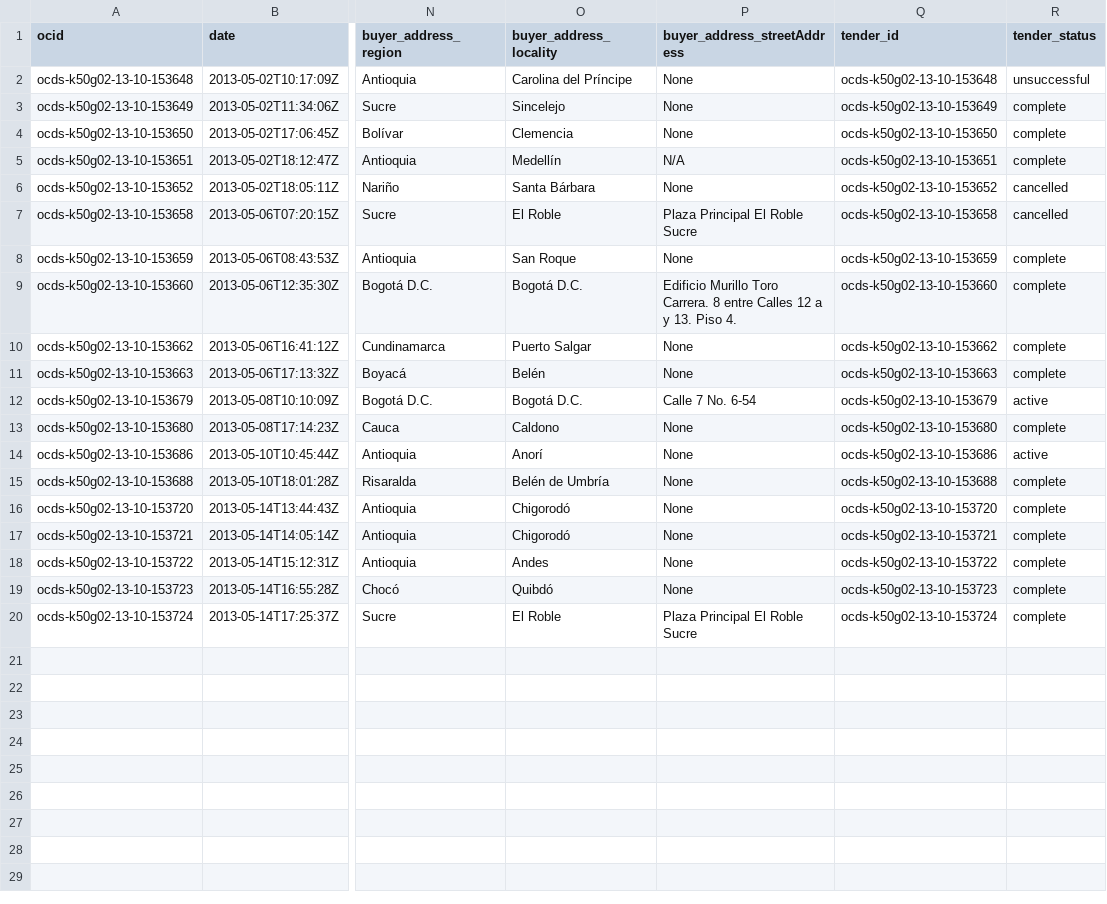
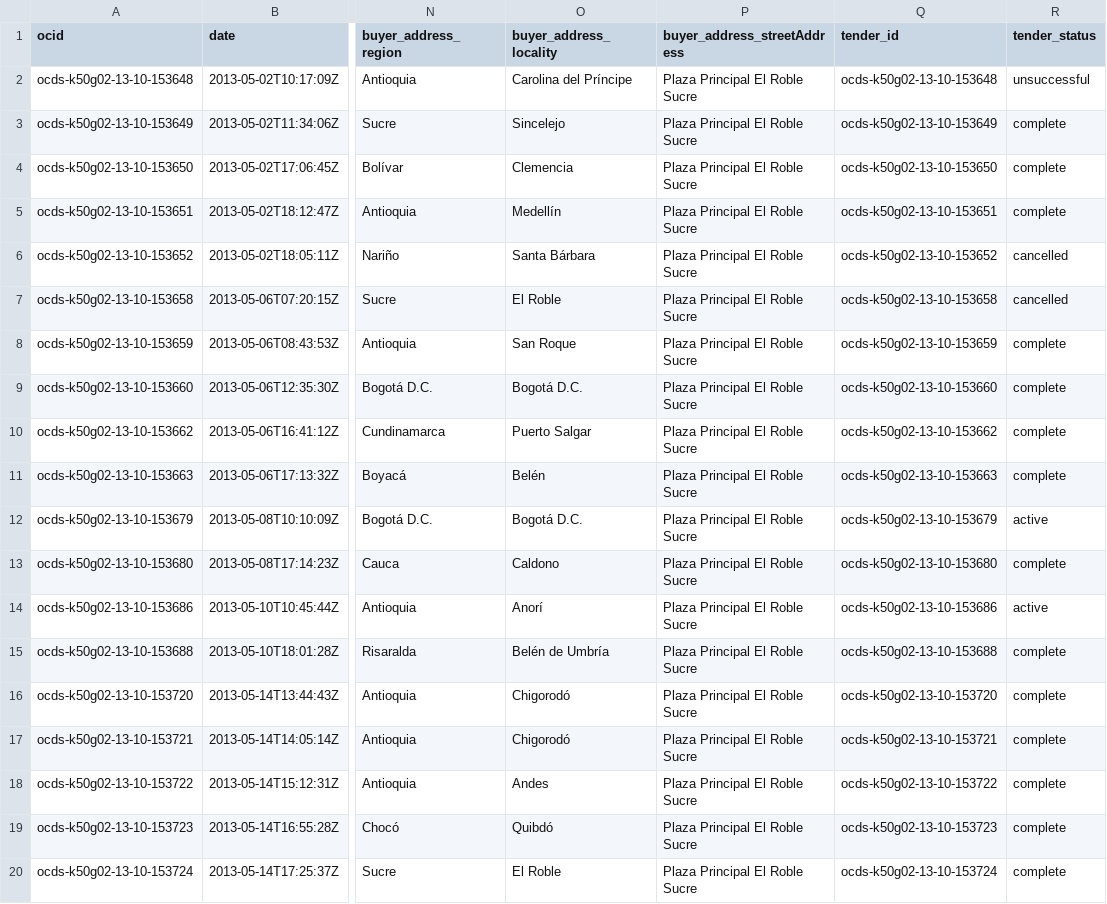
Before and after one commit to achoura/elkd, a CSV file: model_slug.csv, drawn as a sheet; only a part is shown, gaps mark what is left out; the diff names each change by its address in the sheet, - before the commit and + after, or states it on an @@ line.

Commit message:
update field data

```diff
--- a/model_slug.csv
+++ b/model_slug.csv
-P2:P4 (buyer_address_streetAddress): None
+P2:P4 (buyer_address_streetAddress): Plaza Principal El Roble Sucre
-P5 (buyer_address_streetAddress): N/A
+P5 (buyer_address_streetAddress): Plaza Principal El Roble Sucre
-P6 (buyer_address_streetAddress): None
+P6 (buyer_address_streetAddress): Plaza Principal El Roble Sucre
-P8 (buyer_address_streetAddress): None
+P8 (buyer_address_streetAddress): Plaza Principal El Roble Sucre
-P9 (buyer_address_streetAddress): Edificio Murillo Toro Carrera. 8 entre Calles 12 a y 13. Piso 4.
+P9 (buyer_address_streetAddress): Plaza Principal El Roble Sucre
-P10:P11 (buyer_address_streetAddress): None
+P10:P11 (buyer_address_streetAddress): Plaza Principal El Roble Sucre
-P12 (buyer_address_streetAddress): Calle 7 No. 6-54
+P12 (buyer_address_streetAddress): Plaza Principal El Roble Sucre
-P13:P19 (buyer_address_streetAddress): None
+P13:P19 (buyer_address_streetAddress): Plaza Principal El Roble Sucre
```
